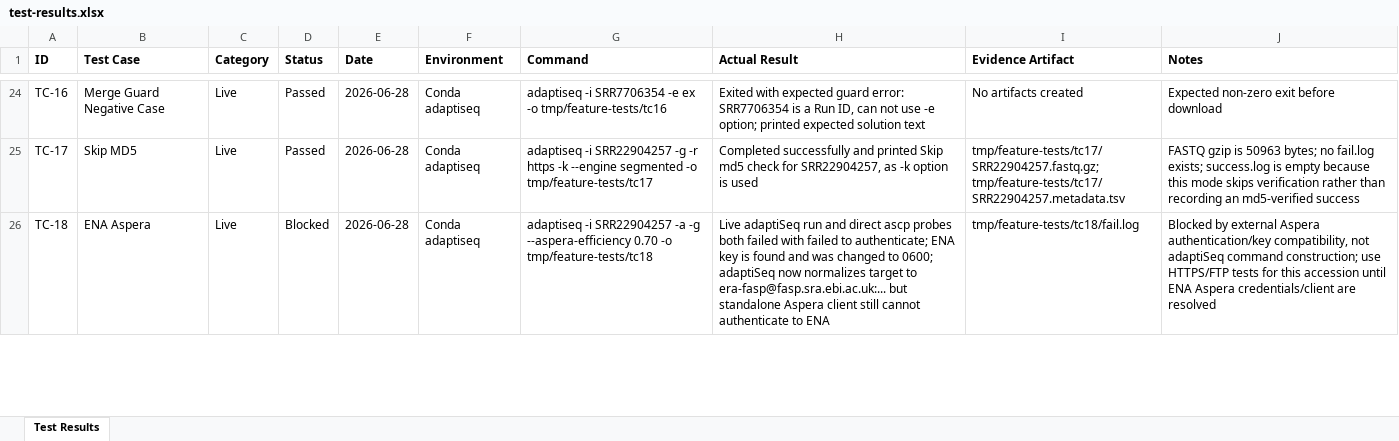
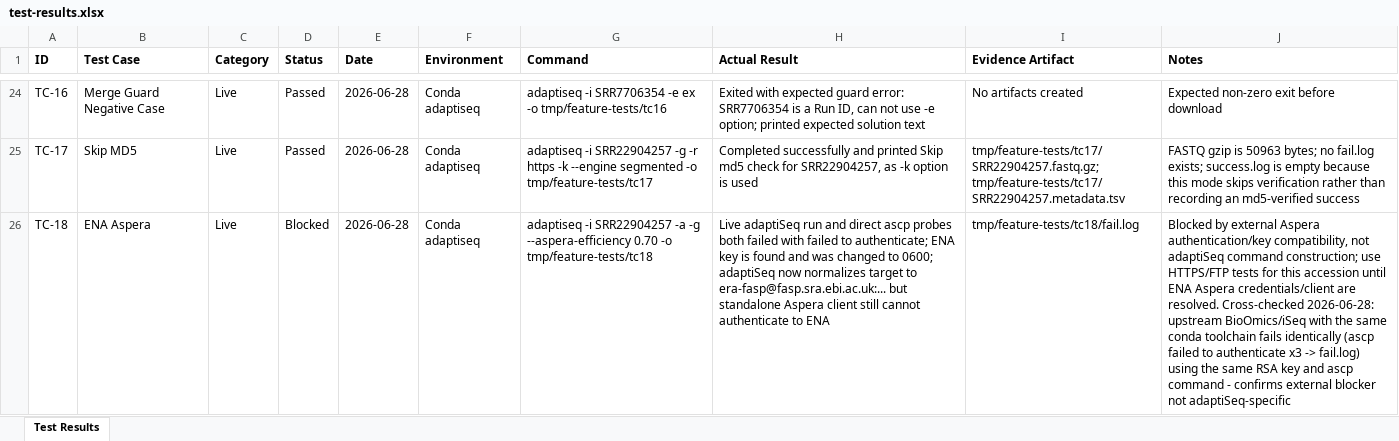
Before and after one commit to swargo98/adaptiSeq, an Excel workbook: docs/testing/test-results.xlsx, sheet Test Results, drawn as a sheet; only a part is shown, gaps mark what is left out; values as stored, in another font and other column widths than the file's, no borders; the diff covers the shown part only; the diff names each change by its address in the sheet, - before the commit and + after, or states it on an @@ line.

```diff
--- a/docs/testing/test-results.xlsx (sheet Test Results)
+++ b/docs/testing/test-results.xlsx (sheet Test Results)
-J26 (Notes): …credentials/client are resolved
+J26 (Notes): …credentials/client are resolved. Cross-checked 2026-06-28: upstream BioOmics/iSeq with the same conda toolchain fails identically (ascp failed to authenticate x3 -> fail.log) using the same RSA key and ascp command - confirms external blocker not adaptiSeq-specific
```
Also changed, not shown: 1 edited cell elsewhere in this sheet, 2 other files.
